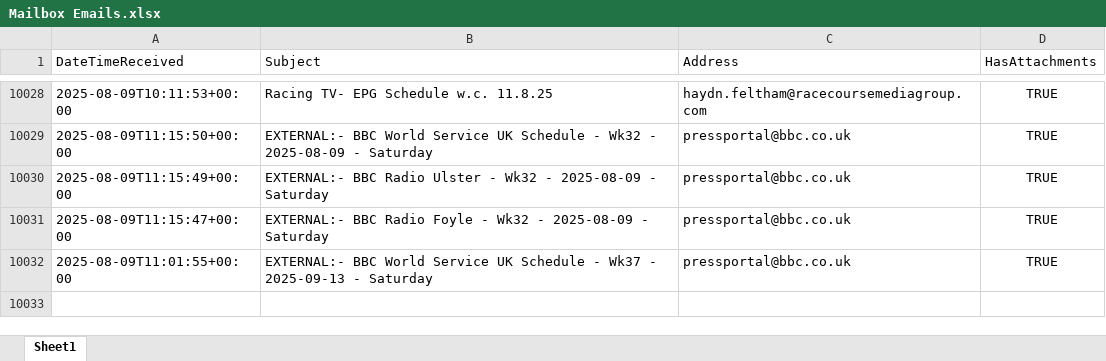
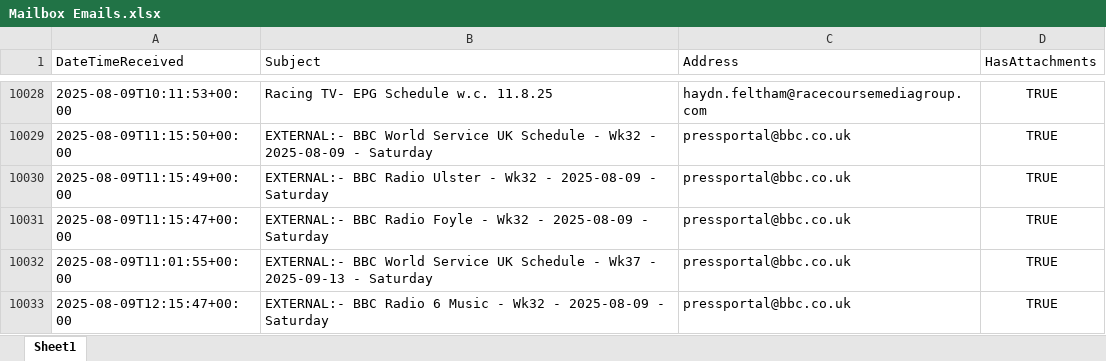
Before and after one commit to nickyleech/Files, an Excel workbook: Mailbox Emails/Mailbox Emails.xlsx, sheet Sheet1, drawn as a sheet; only a part is shown, gaps mark what is left out; values as stored, in another font and other column widths than the file's, no borders; table styles not drawn; the diff names each change by its address in the sheet, - before the commit and + after, or states it on an @@ line.

Commit message:
Update file from SharePoint:

```diff
--- a/Mailbox Emails/Mailbox Emails.xlsx (sheet Sheet1)
+++ b/Mailbox Emails/Mailbox Emails.xlsx (sheet Sheet1)
+row 10033: 2025-08-09T12:15:47+00:00 | EXTERNAL:- BBC Radio 6 Music - Wk32 - 2025-08-09 - Saturday | pressportal@bbc.co.uk | TRUE
```
